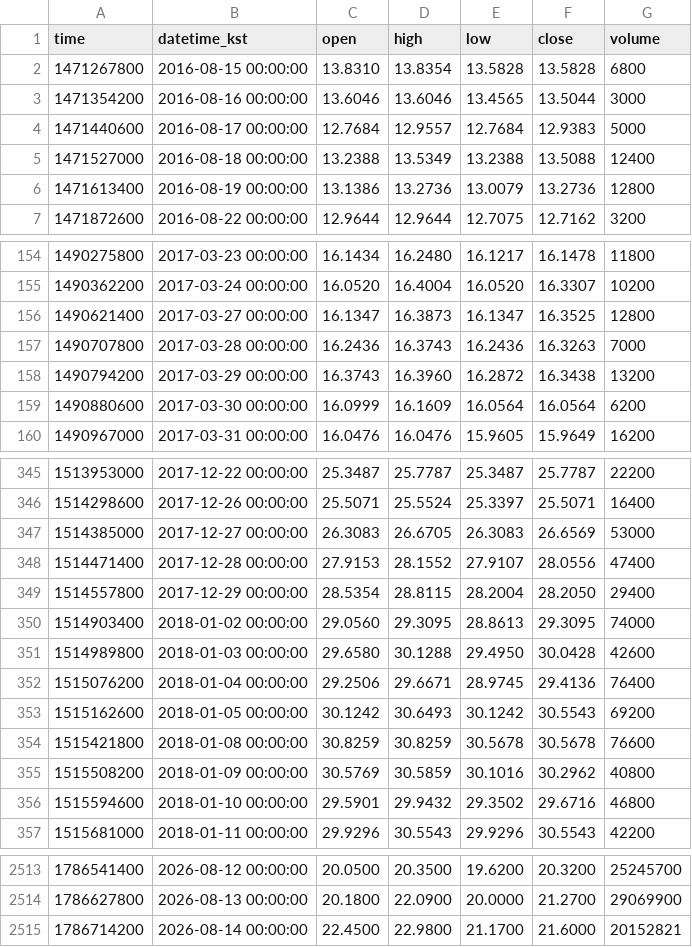
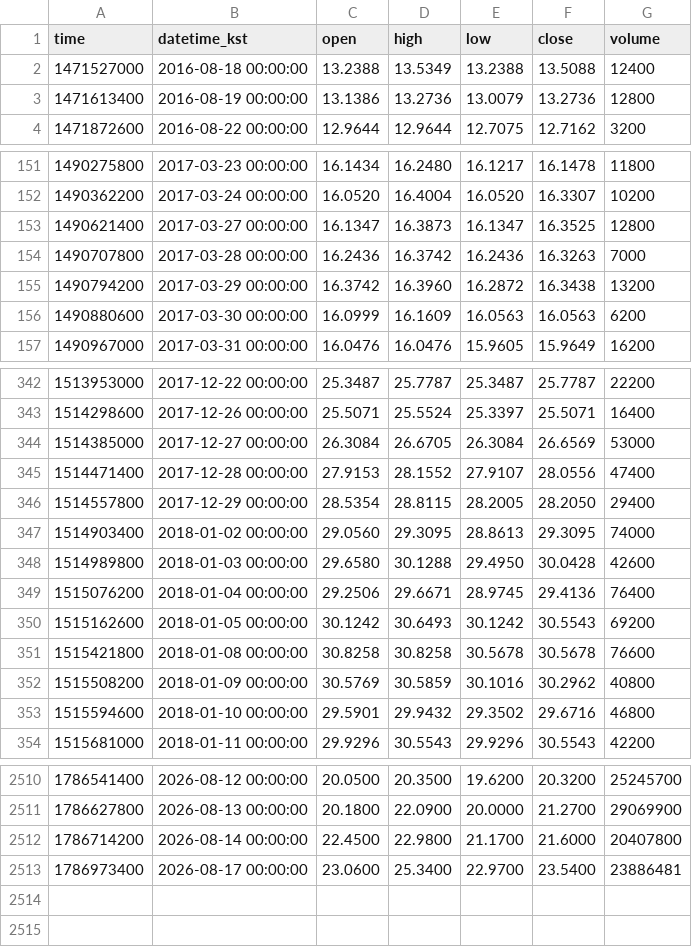
Before and after one commit to akfkajrmf1-debug/koru-data, a CSV file: data/KORU_ETF_D.csv, drawn as a sheet; only a part is shown, gaps mark what is left out; the diff covers the shown part only.

```diff
--- a/data/KORU_ETF_D.csv
+++ b/data/KORU_ETF_D.csv
@@ -1,5 +1,2 @@
 time,datetime_kst,open,high,low,close,volume
-1471267800,2016-08-15 00:00:00,13.8310,13.8354,13.5828,13.5828,6800
-1471354200,2016-08-16 00:00:00,13.6046,13.6046,13.4565,13.5044,3000
-1471440600,2016-08-17 00:00:00,12.7684,12.9557,12.7684,12.9383,5000
 1471527000,2016-08-18 00:00:00,13.2388,13.5349,13.2388,13.5088,12400
@@ -156,5 +153,5 @@ time,datetime_kst,open,high,low,close,volume
 1490621400,2017-03-27 00:00:00,16.1347,16.3873,16.1347,16.3525,12800
-1490707800,2017-03-28 00:00:00,16.2436,16.3743,16.2436,16.3263,7000
-1490794200,2017-03-29 00:00:00,16.3743,16.3960,16.2872,16.3438,13200
-1490880600,2017-03-30 00:00:00,16.0999,16.1609,16.0564,16.0564,6200
+1490707800,2017-03-28 00:00:00,16.2436,16.3742,16.2436,16.3263,7000
+1490794200,2017-03-29 00:00:00,16.3742,16.3960,16.2872,16.3438,13200
+1490880600,2017-03-30 00:00:00,16.0999,16.1609,16.0563,16.0563,6200
 1490967000,2017-03-31 00:00:00,16.0476,16.0476,15.9605,15.9649,16200
@@ -346,5 +343,5 @@ time,datetime_kst,open,high,low,close,volume
 1514298600,2017-12-26 00:00:00,25.5071,25.5524,25.3397,25.5071,16400
-1514385000,2017-12-27 00:00:00,26.3083,26.6705,26.3083,26.6569,53000
+1514385000,2017-12-27 00:00:00,26.3084,26.6705,26.3084,26.6569,53000
 1514471400,2017-12-28 00:00:00,27.9153,28.1552,27.9107,28.0556,47400
-1514557800,2017-12-29 00:00:00,28.5354,28.8115,28.2004,28.2050,29400
+1514557800,2017-12-29 00:00:00,28.5354,28.8115,28.2005,28.2050,29400
 1514903400,2018-01-02 00:00:00,29.0560,29.3095,28.8613,29.3095,74000
@@ -353,3 +350,3 @@ time,datetime_kst,open,high,low,close,volume
 1515162600,2018-01-05 00:00:00,30.1242,30.6493,30.1242,30.5543,69200
-1515421800,2018-01-08 00:00:00,30.8259,30.8259,30.5678,30.5678,76600
+1515421800,2018-01-08 00:00:00,30.8258,30.8258,30.5678,30.5678,76600
 1515508200,2018-01-09 00:00:00,30.5769,30.5859,30.1016,30.2962,40800
@@ -2514,2 +2511,3 @@ time,datetime_kst,open,high,low,close,volume
 1786627800,2026-08-13 00:00:00,20.1800,22.0900,20.0000,21.2700,29069900
-1786714200,2026-08-14 00:00:00,22.4500,22.9800,21.1700,21.6000,20152821
+1786714200,2026-08-14 00:00:00,22.4500,22.9800,21.1700,21.6000,20407800
+1786973400,2026-08-17 00:00:00,23.0600,25.3400,22.9700,23.5400,23886481
```
Also changed, not shown: 93 edited cells elsewhere in this file, data/EWY_ETF_D.csv, data/QQQ_ETF_D.csv, 14 other files.
